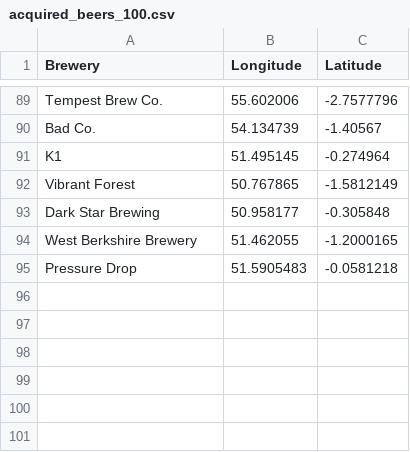
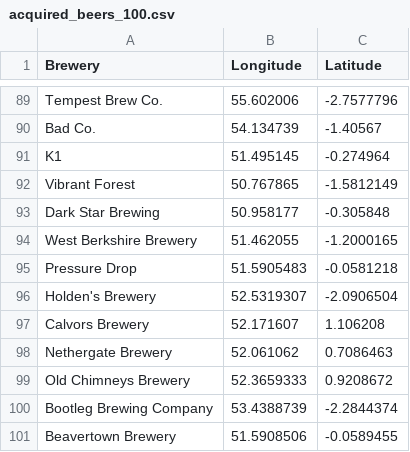
Before and after one commit to JoeBillingsley/JoeTheAverage.github.io, a CSV file: _data/acquired_beers_100.csv, drawn as a sheet; only a part is shown, gaps mark what is left out.

Commit message:
Added 100th beer

```diff
--- a/_data/acquired_beers_100.csv
+++ b/_data/acquired_beers_100.csv
@@ -95 +95,7 @@ West Berkshire Brewery,51.462055,-1.2000165
 Pressure Drop,51.5905483,-0.0581218
+Holden's Brewery,52.5319307,-2.0906504
+Calvors Brewery,52.171607,1.106208
+Nethergate Brewery,52.061062,0.7086463
+Old Chimneys Brewery,52.3659333,0.9208672
+Bootleg Brewing Company,53.4388739,-2.2844374
+Beavertown Brewery,51.5908506,-0.0589455
```
Also changed, not shown: _data/acquired_beers.csv, 1 other file.
